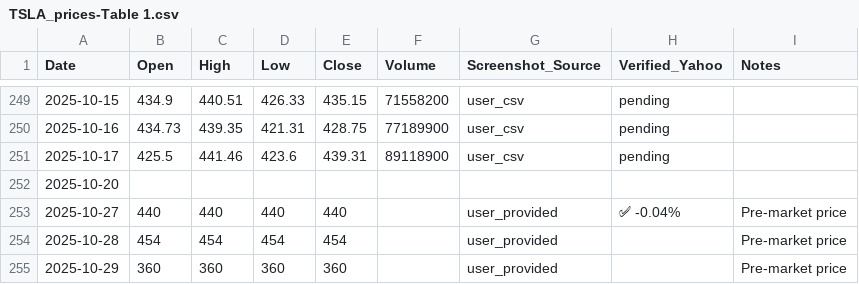
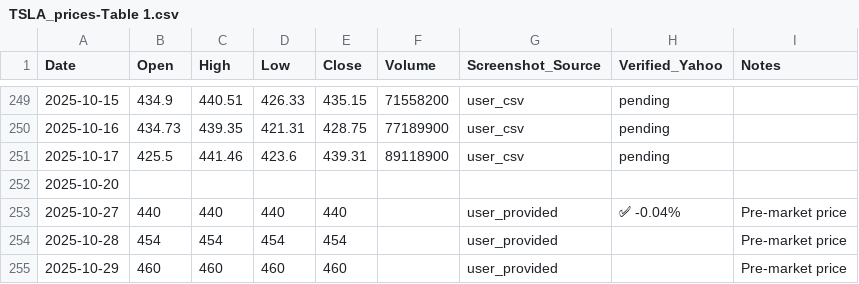
Before and after one commit to jaysean1/investment, a CSV file: 03_prices_all/TSLA_prices-Table 1.csv, drawn as a sheet; only a part is shown, gaps mark what is left out.

```diff
--- a/03_prices_all/TSLA_prices-Table 1.csv
+++ b/03_prices_all/TSLA_prices-Table 1.csv
@@ -254,2 +254,2 @@ Date,Open,High,Low,Close,Volume,Screenshot_Source,Verified_Yahoo,Notes
 2025-10-28,454,454,454,454,,user_provided,,Pre-market price
-2025-10-29,360,360,360,360,,user_provided,,Pre-market price
+2025-10-29,460,460,460,460,,user_provided,,Pre-market price
```
Also changed, not shown: 1 other file.
